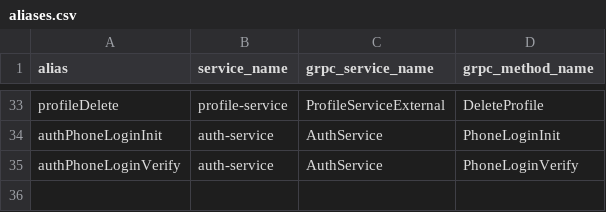
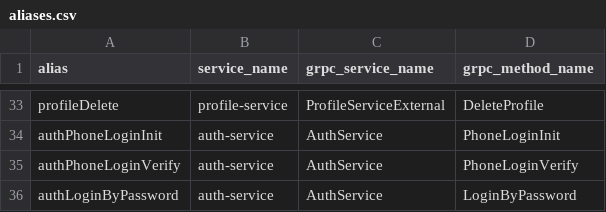
Before and after one commit to ZveronHSE/backend_new, a CSV file: apigateway/src/main/resources/db/data/aliases.csv, drawn as a sheet; only a part is shown, gaps mark what is left out.

```diff
--- a/apigateway/src/main/resources/db/data/aliases.csv
+++ b/apigateway/src/main/resources/db/data/aliases.csv
@@ -35 +35,2 @@
 "authPhoneLoginVerify","auth-service","AuthService","PhoneLoginVerify"
+"authLoginByPassword","auth-service","AuthService","LoginByPassword"
```
Also changed, not shown: 1 other file.
